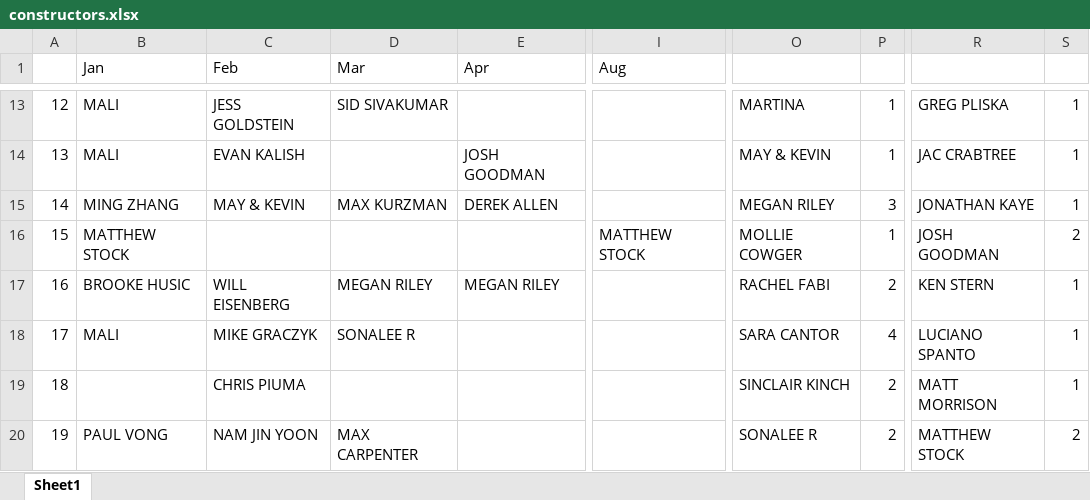
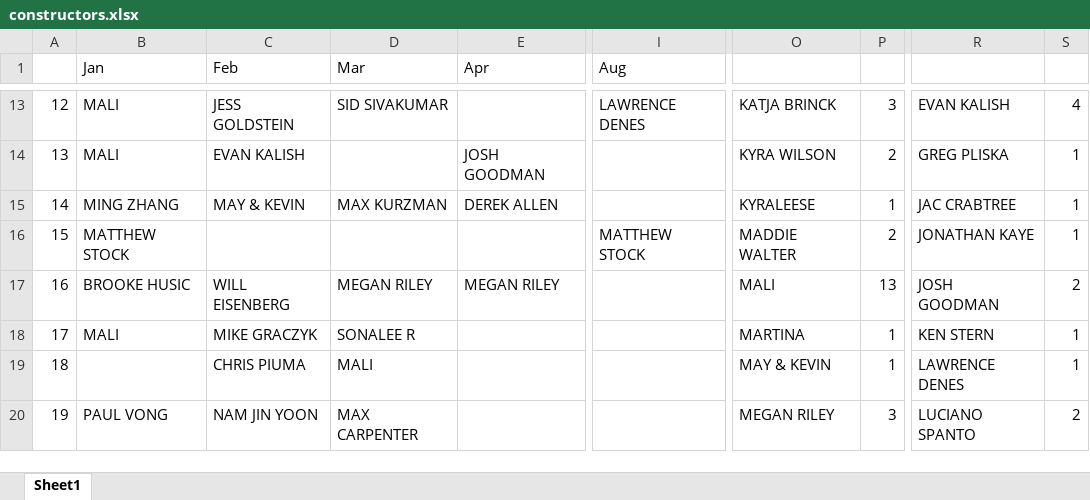
Before and after one commit to malihanda/xw-a-day, an Excel workbook: constructors.xlsx, sheet Sheet1, drawn as a sheet; only a part is shown, gaps mark what is left out; values as stored, in another font and other column widths than the file's, no cell formats; the diff covers the shown part only; the diff names each change by its address in the sheet, - before the commit and + after, or states it on an @@ line.

```diff
--- a/constructors.xlsx (sheet Sheet1)
+++ b/constructors.xlsx (sheet Sheet1)
-I13 (Aug): (empty)
+I13 (Aug): LAWRENCE DENES
-O13: MARTINA
+O13: KATJA BRINCK
-P13: 1
+P13: 3
-R13: GREG PLISKA
+R13: EVAN KALISH
-S13: 1
+S13: 4
-O14: MAY & KEVIN
+O14: KYRA WILSON
-P14: 1
+P14: 2
-R14: JAC CRABTREE
+R14: GREG PLISKA
-O15: MEGAN RILEY
+O15: KYRALEESE
-P15: 3
+P15: 1
-R15: JONATHAN KAYE
+R15: JAC CRABTREE
-O16: MOLLIE COWGER
+O16: MADDIE WALTER
-P16: 1
+P16: 2
-R16: JOSH GOODMAN
+R16: JONATHAN KAYE
-S16: 2
+S16: 1
-O17: RACHEL FABI
+O17: MALI
-P17: 2
+P17: 13
-R17: KEN STERN
+R17: JOSH GOODMAN
-S17: 1
+S17: 2
-O18: SARA CANTOR
+O18: MARTINA
-P18: 4
+P18: 1
-R18: LUCIANO SPANTO
+R18: KEN STERN
-D19 (Mar): (empty)
+D19 (Mar): MALI
-O19: SINCLAIR KINCH
+O19: MAY & KEVIN
-P19: 2
+P19: 1
-R19: MATT MORRISON
+R19: LAWRENCE DENES
-O20: SONALEE R
+O20: MEGAN RILEY
-P20: 2
+P20: 3
-R20: MATTHEW STOCK
+R20: LUCIANO SPANTO
```
Also changed, not shown: 5 added rows, 1 removed row and 74 edited cells elsewhere in this sheet, cell formats, 16 other files.
